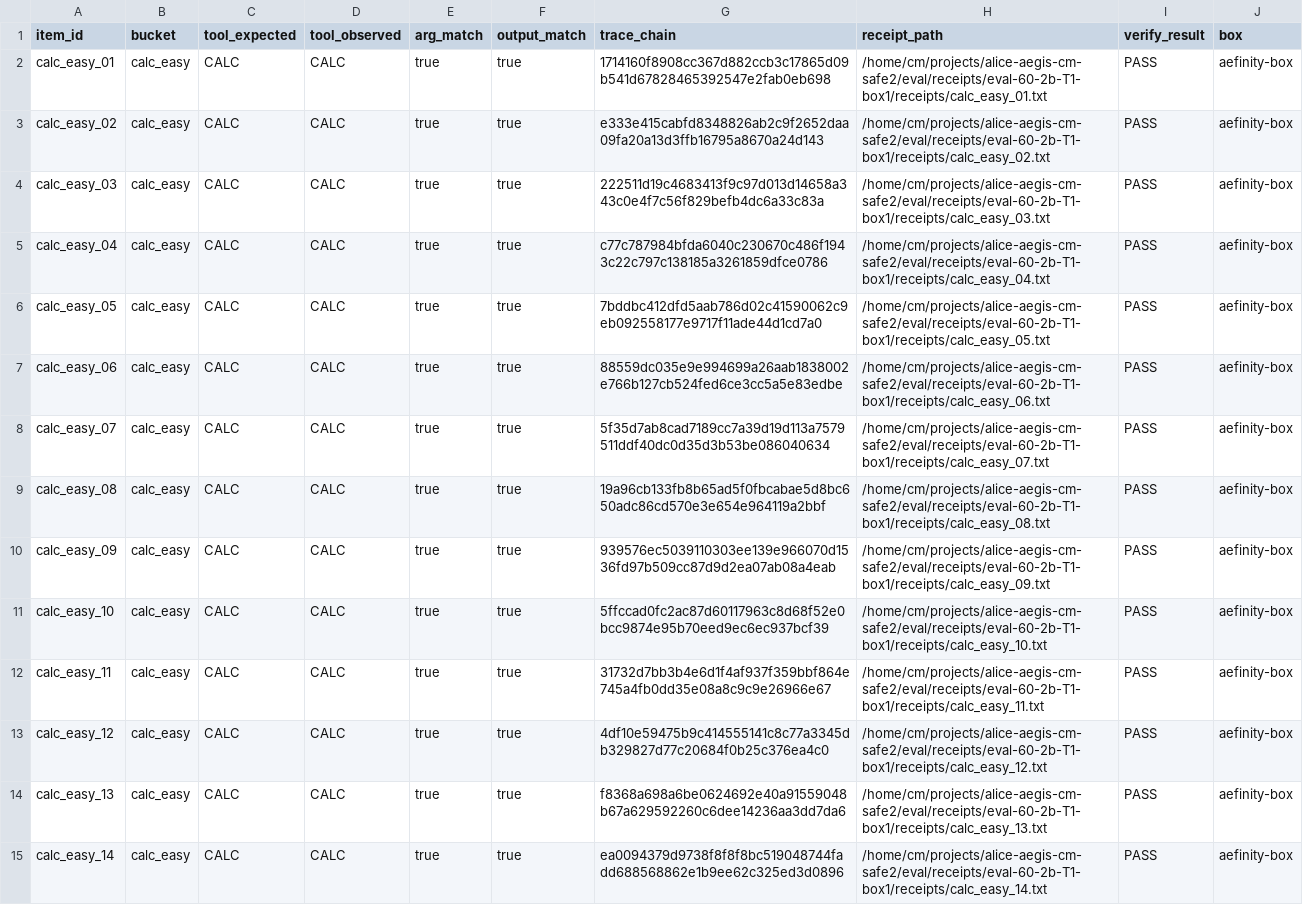
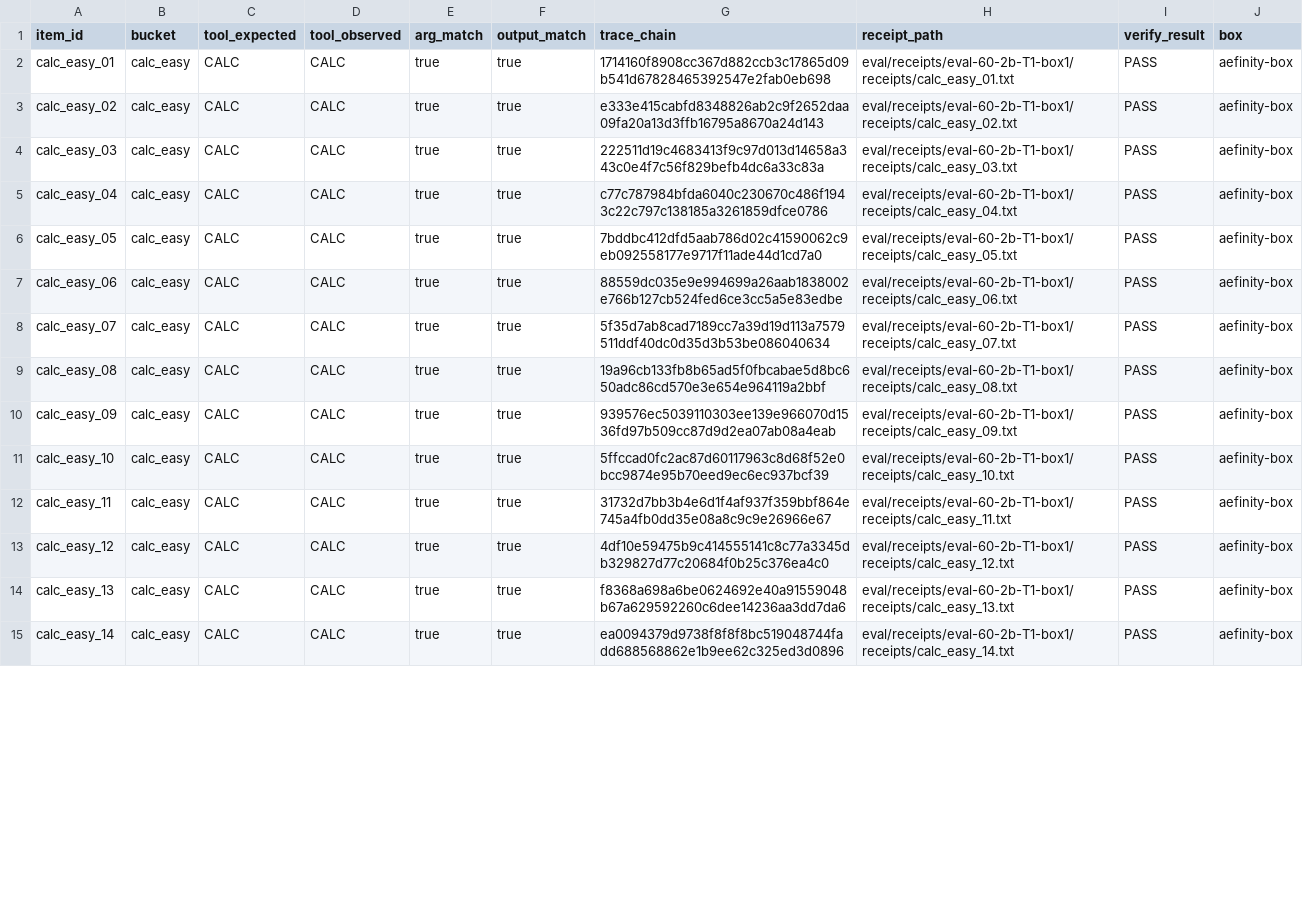
Before and after one commit to Aefinity-AI/alice-aegis, a TSV file: eval/receipts/eval-60-2b-T1-box1/summary.tsv, drawn as a sheet; only a part is shown; the diff covers the shown part only.

```diff
--- a/eval/receipts/eval-60-2b-T1-box1/summary.tsv
+++ b/eval/receipts/eval-60-2b-T1-box1/summary.tsv
@@ -1,15 +1,15 @@
 item_id	bucket	tool_expected	tool_observed	arg_match	output_match	trace_chain	receipt_path	verify_result	box
-calc_easy_01	calc_easy	CALC	CALC	true	true	1714160f8908cc367d882ccb3c17865d09b541d67828465392547e2fab0eb698	/home/cm/projects/alice-aegis-cm-safe2/eval/receipts/eval-60-2b-T1-box1/receipts/calc_easy_01.txt	PASS	aefinity-box
-calc_easy_02	calc_easy	CALC	CALC	true	true	e333e415cabfd8348826ab2c9f2652daa09fa20a13d3ffb16795a8670a24d143	/home/cm/projects/alice-aegis-cm-safe2/eval/receipts/eval-60-2b-T1-box1/receipts/calc_easy_02.txt	PASS	aefinity-box
-calc_easy_03	calc_easy	CALC	CALC	true	true	222511d19c4683413f9c97d013d14658a343c0e4f7c56f829befb4dc6a33c83a	/home/cm/projects/alice-aegis-cm-safe2/eval/receipts/eval-60-2b-T1-box1/receipts/calc_easy_03.txt	PASS	aefinity-box
-calc_easy_04	calc_easy	CALC	CALC	true	true	c77c787984bfda6040c230670c486f1943c22c797c138185a3261859dfce0786	/home/cm/projects/alice-aegis-cm-safe2/eval/receipts/eval-60-2b-T1-box1/receipts/calc_easy_04.txt	PASS	aefinity-box
-calc_easy_05	calc_easy	CALC	CALC	true	true	7bddbc412dfd5aab786d02c41590062c9eb092558177e9717f11ade44d1cd7a0	/home/cm/projects/alice-aegis-cm-safe2/eval/receipts/eval-60-2b-T1-box1/receipts/calc_easy_05.txt	PASS	aefinity-box
-calc_easy_06	calc_easy	CALC	CALC	true	true	88559dc035e9e994699a26aab1838002e766b127cb524fed6ce3cc5a5e83edbe	/home/cm/projects/alice-aegis-cm-safe2/eval/receipts/eval-60-2b-T1-box1/receipts/calc_easy_06.txt	PASS	aefinity-box
-calc_easy_07	calc_easy	CALC	CALC	true	true	5f35d7ab8cad7189cc7a39d19d113a7579511ddf40dc0d35d3b53be086040634	/home/cm/projects/alice-aegis-cm-safe2/eval/receipts/eval-60-2b-T1-box1/receipts/calc_easy_07.txt	PASS	aefinity-box
-calc_easy_08	calc_easy	CALC	CALC	true	true	19a96cb133fb8b65ad5f0fbcabae5d8bc650adc86cd570e3e654e964119a2bbf	/home/cm/projects/alice-aegis-cm-safe2/eval/receipts/eval-60-2b-T1-box1/receipts/calc_easy_08.txt	PASS	aefinity-box
-calc_easy_09	calc_easy	CALC	CALC	true	true	939576ec5039110303ee139e966070d1536fd97b509cc87d9d2ea07ab08a4eab	/home/cm/projects/alice-aegis-cm-safe2/eval/receipts/eval-60-2b-T1-box1/receipts/calc_easy_09.txt	PASS	aefinity-box
-calc_easy_10	calc_easy	CALC	CALC	true	true	5ffccad0fc2ac87d60117963c8d68f52e0bcc9874e95b70eed9ec6ec937bcf39	/home/cm/projects/alice-aegis-cm-safe2/eval/receipts/eval-60-2b-T1-box1/receipts/calc_easy_10.txt	PASS	aefinity-box
-calc_easy_11	calc_easy	CALC	CALC	true	true	31732d7bb3b4e6d1f4af937f359bbf864e745a4fb0dd35e08a8c9c9e26966e67	/home/cm/projects/alice-aegis-cm-safe2/eval/receipts/eval-60-2b-T1-box1/receipts/calc_easy_11.txt	PASS	aefinity-box
-calc_easy_12	calc_easy	CALC	CALC	true	true	4df10e59475b9c414555141c8c77a3345db329827d77c20684f0b25c376ea4c0	/home/cm/projects/alice-aegis-cm-safe2/eval/receipts/eval-60-2b-T1-box1/receipts/calc_easy_12.txt	PASS	aefinity-box
-calc_easy_13	calc_easy	CALC	CALC	true	true	f8368a698a6be0624692e40a91559048b67a629592260c6dee14236aa3dd7da6	/home/cm/projects/alice-aegis-cm-safe2/eval/receipts/eval-60-2b-T1-box1/receipts/calc_easy_13.txt	PASS	aefinity-box
-calc_easy_14	calc_easy	CALC	CALC	true	true	ea0094379d9738f8f8f8bc519048744fadd688568862e1b9ee62c325ed3d0896	/home/cm/projects/alice-aegis-cm-safe2/eval/receipts/eval-60-2b-T1-box1/receipts/calc_easy_14.txt	PASS	aefinity-box
+calc_easy_01	calc_easy	CALC	CALC	true	true	1714160f8908cc367d882ccb3c17865d09b541d67828465392547e2fab0eb698	eval/receipts/eval-60-2b-T1-box1/receipts/calc_easy_01.txt	PASS	aefinity-box
+calc_easy_02	calc_easy	CALC	CALC	true	true	e333e415cabfd8348826ab2c9f2652daa09fa20a13d3ffb16795a8670a24d143	eval/receipts/eval-60-2b-T1-box1/receipts/calc_easy_02.txt	PASS	aefinity-box
+calc_easy_03	calc_easy	CALC	CALC	true	true	222511d19c4683413f9c97d013d14658a343c0e4f7c56f829befb4dc6a33c83a	eval/receipts/eval-60-2b-T1-box1/receipts/calc_easy_03.txt	PASS	aefinity-box
+calc_easy_04	calc_easy	CALC	CALC	true	true	c77c787984bfda6040c230670c486f1943c22c797c138185a3261859dfce0786	eval/receipts/eval-60-2b-T1-box1/receipts/calc_easy_04.txt	PASS	aefinity-box
+calc_easy_05	calc_easy	CALC	CALC	true	true	7bddbc412dfd5aab786d02c41590062c9eb092558177e9717f11ade44d1cd7a0	eval/receipts/eval-60-2b-T1-box1/receipts/calc_easy_05.txt	PASS	aefinity-box
+calc_easy_06	calc_easy	CALC	CALC	true	true	88559dc035e9e994699a26aab1838002e766b127cb524fed6ce3cc5a5e83edbe	eval/receipts/eval-60-2b-T1-box1/receipts/calc_easy_06.txt	PASS	aefinity-box
+calc_easy_07	calc_easy	CALC	CALC	true	true	5f35d7ab8cad7189cc7a39d19d113a7579511ddf40dc0d35d3b53be086040634	eval/receipts/eval-60-2b-T1-box1/receipts/calc_easy_07.txt	PASS	aefinity-box
+calc_easy_08	calc_easy	CALC	CALC	true	true	19a96cb133fb8b65ad5f0fbcabae5d8bc650adc86cd570e3e654e964119a2bbf	eval/receipts/eval-60-2b-T1-box1/receipts/calc_easy_08.txt	PASS	aefinity-box
+calc_easy_09	calc_easy	CALC	CALC	true	true	939576ec5039110303ee139e966070d1536fd97b509cc87d9d2ea07ab08a4eab	eval/receipts/eval-60-2b-T1-box1/receipts/calc_easy_09.txt	PASS	aefinity-box
+calc_easy_10	calc_easy	CALC	CALC	true	true	5ffccad0fc2ac87d60117963c8d68f52e0bcc9874e95b70eed9ec6ec937bcf39	eval/receipts/eval-60-2b-T1-box1/receipts/calc_easy_10.txt	PASS	aefinity-box
+calc_easy_11	calc_easy	CALC	CALC	true	true	31732d7bb3b4e6d1f4af937f359bbf864e745a4fb0dd35e08a8c9c9e26966e67	eval/receipts/eval-60-2b-T1-box1/receipts/calc_easy_11.txt	PASS	aefinity-box
+calc_easy_12	calc_easy	CALC	CALC	true	true	4df10e59475b9c414555141c8c77a3345db329827d77c20684f0b25c376ea4c0	eval/receipts/eval-60-2b-T1-box1/receipts/calc_easy_12.txt	PASS	aefinity-box
+calc_easy_13	calc_easy	CALC	CALC	true	true	f8368a698a6be0624692e40a91559048b67a629592260c6dee14236aa3dd7da6	eval/receipts/eval-60-2b-T1-box1/receipts/calc_easy_13.txt	PASS	aefinity-box
+calc_easy_14	calc_easy	CALC	CALC	true	true	ea0094379d9738f8f8f8bc519048744fadd688568862e1b9ee62c325ed3d0896	eval/receipts/eval-60-2b-T1-box1/receipts/calc_easy_14.txt	PASS	aefinity-box
```
Also changed, not shown: 46 edited cells elsewhere in this file, 1 other file.
